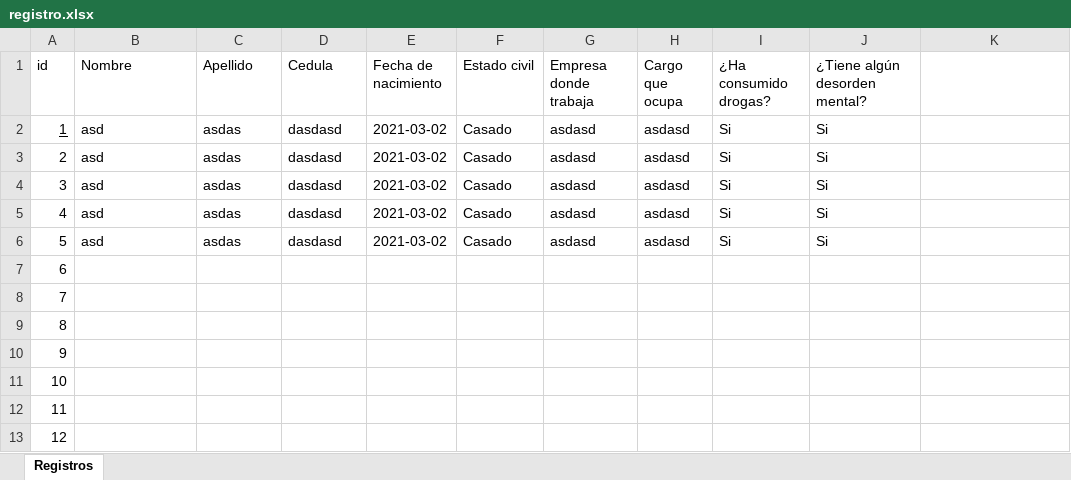
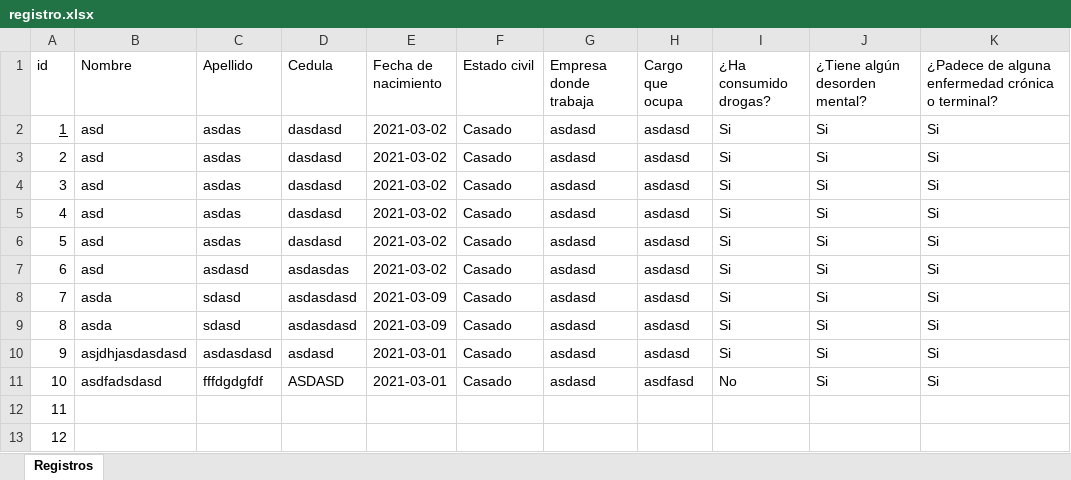
Before and after one commit to jhonatan15/testpf3.13, an Excel workbook: respuestas/registro/registro.xlsx, sheet Registros, drawn as a sheet; only a part is shown; values as stored, in another font and other column widths than the file's, no borders; table styles not drawn; the diff names each change by its address in the sheet, - before the commit and + after, or states it on an @@ line.

```diff
--- a/respuestas/registro/registro.xlsx (sheet Registros)
+++ b/respuestas/registro/registro.xlsx (sheet Registros)
-K1: (empty)
+K1: ¿Padece de alguna enfermedad crónica o terminal?
-K2:K11: (empty)
+K2:K11: Si
-B7 (Nombre): (empty)
+B7 (Nombre): asd
-C7 (Apellido): (empty)
+C7 (Apellido): asdasd
-D7 (Cedula): (empty)
+D7 (Cedula): asdasdas
-E7 (Fecha de nacimiento): (empty)
+E7 (Fecha de nacimiento): 2021-03-02
-F7:F11 (Estado civil): (empty)
+F7:F11 (Estado civil): Casado
-G7:G11 (Empresa donde trabaja): (empty)
+G7:G11 (Empresa donde trabaja): asdasd
-H7:H10 (Cargo que ocupa): (empty)
+H7:H10 (Cargo que ocupa): asdasd
-I7:I10 (¿Ha consumido drogas?): (empty)
+I7:I10 (¿Ha consumido drogas?): Si
-J7:J11 (¿Tiene algún desorden mental?): (empty)
+J7:J11 (¿Tiene algún desorden mental?): Si
-B8:B9 (Nombre): (empty)
+B8:B9 (Nombre): asda
-C8:C9 (Apellido): (empty)
+C8:C9 (Apellido): sdasd
-D8:D9 (Cedula): (empty)
+D8:D9 (Cedula): asdasdasd
-E8:E9 (Fecha de nacimiento): (empty)
+E8:E9 (Fecha de nacimiento): 2021-03-09
-B10 (Nombre): (empty)
+B10 (Nombre): asjdhjasdasdasd
-C10 (Apellido): (empty)
+C10 (Apellido): asdasdasd
-D10 (Cedula): (empty)
+D10 (Cedula): asdasd
-E10:E11 (Fecha de nacimiento): (empty)
+E10:E11 (Fecha de nacimiento): 2021-03-01
-B11 (Nombre): (empty)
+B11 (Nombre): asdfadsdasd
-C11 (Apellido): (empty)
+C11 (Apellido): fffdgdgfdf
-D11 (Cedula): (empty)
+D11 (Cedula): ASDASD
-H11 (Cargo que ocupa): (empty)
+H11 (Cargo que ocupa): asdfasd
-I11 (¿Ha consumido drogas?): (empty)
+I11 (¿Ha consumido drogas?): No
```
Also changed, not shown: 17 other files.
